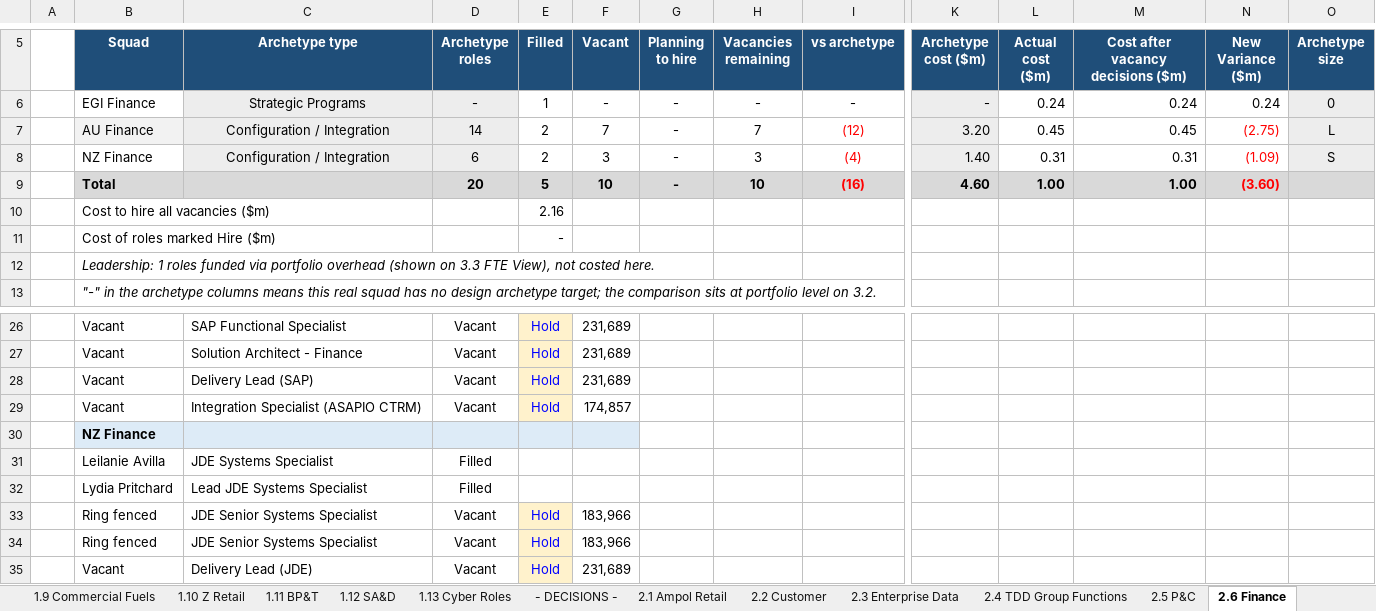
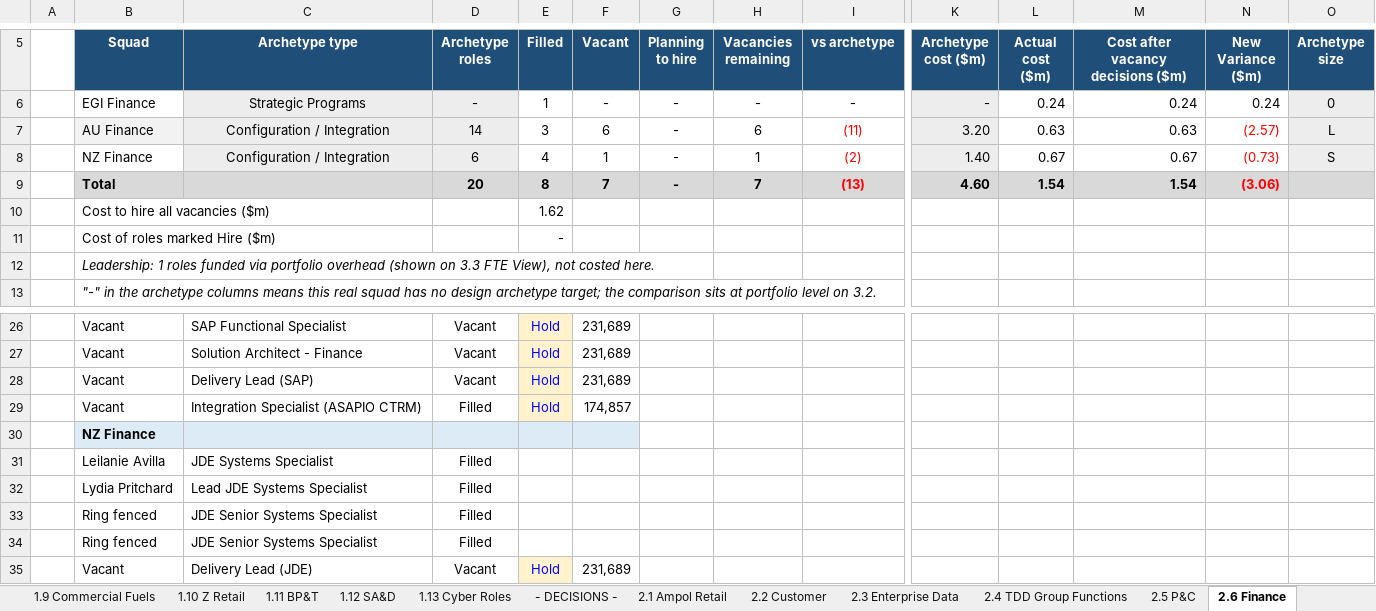
Before and after one commit to leewainescott-debug/anthropic-claude-code, an Excel workbook: TDD_Cost_Calc.xlsx, sheet 2.6 Finance, drawn as a sheet; only a part is shown, gaps mark what is left out; values as stored, in another font and other column widths than the file's, no borders; conditional formats not drawn; removed rows and columns are numbered as before the commit, all else as after; rows hold the shown columns only; the diff names each change by its address in the sheet, - before the commit and + after, or states it on an @@ line.

```diff
--- a/TDD_Cost_Calc.xlsx (sheet 2.6 Finance)
+++ b/TDD_Cost_Calc.xlsx (sheet 2.6 Finance)
-row 7:  | AU Finance | Configuration / Integration | 14 | 2 | 7 | - | 7 | (12) | 3.20 | 0.45 | 0.45 | (2.75) | L
-row 8:  | NZ Finance | Configuration / Integration | 6 | 2 | 3 | - | 3 | (4) | 1.40 | 0.31 | 0.31 | (1.09) | S
-row 9:  | Total |  | 20 | 5 | 10 | - | 10 | (16) | 4.60 | 1.00 | 1.00 | (3.60)
-row 10:  | Cost to hire all vacancies ($m) |  |  | 2.16
+row 7:  | AU Finance | Configuration / Integration | 14 | 3 | 6 | - | 6 | (11) | 3.20 | 0.63 | 0.63 | (2.57) | L
+row 8:  | NZ Finance | Configuration / Integration | 6 | 4 | 1 | - | 1 | (2) | 1.40 | 0.67 | 0.67 | (0.73) | S
+row 9:  | Total |  | 20 | 8 | 7 | - | 7 | (13) | 4.60 | 1.54 | 1.54 | (3.06)
+row 10:  | Cost to hire all vacancies ($m) |  |  | 1.62
-D29 (Archetype roles): Vacant
+D29 (Archetype roles): Filled
-row 33:  | Ring fenced | JDE Senior Systems Specialist | Vacant | Hold | 183,966
-row 34:  | Ring fenced | JDE Senior Systems Specialist | Vacant | Hold | 183,966
+row 33:  | Ring fenced | JDE Senior Systems Specialist | Filled
+row 34:  | Ring fenced | JDE Senior Systems Specialist | Filled
```
Also changed, not shown: sheet 2.2 Customer, sheet 2.4 TDD Group Functions, sheet 2.8 Energy Solutions & B2B, sheet 3.2 Total Cost, sheet 2.9 Commercial Fuels, sheet 2.1 Ampol Retail, 8 more sheets, formulas that keep their value, 1 other file.
